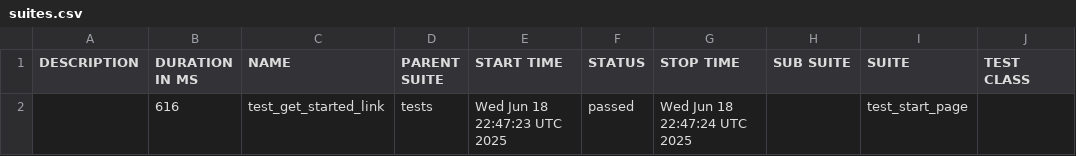
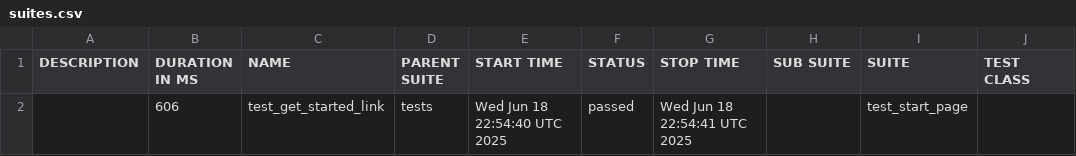
Before and after one commit to shukal94/pwtracing, a CSV file: allure/data/suites.csv, drawn as a sheet; only a part is shown; the diff names each change by its address in the sheet, - before the commit and + after, or states it on an @@ line.

```diff
--- a/allure/data/suites.csv
+++ b/allure/data/suites.csv
-B2 (DURATION IN MS): 616
+B2 (DURATION IN MS): 606
-E2 (START TIME): Wed Jun 18 22:47:23 UTC 2025
+E2 (START TIME): Wed Jun 18 22:54:40 UTC 2025
-G2 (STOP TIME): Wed Jun 18 22:47:24 UTC 2025
+G2 (STOP TIME): Wed Jun 18 22:54:41 UTC 2025
```
Also changed, not shown: 19 other files.
